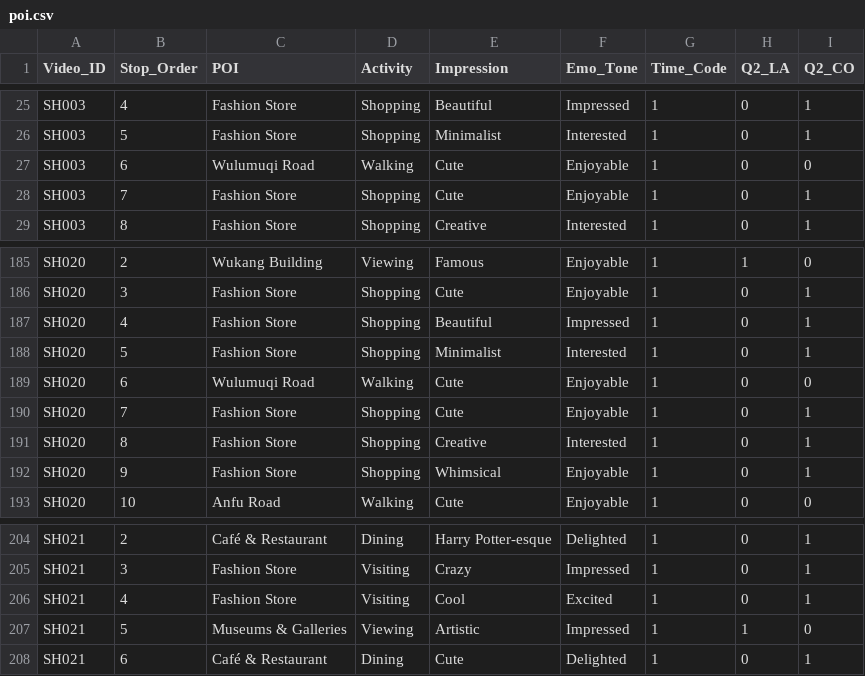
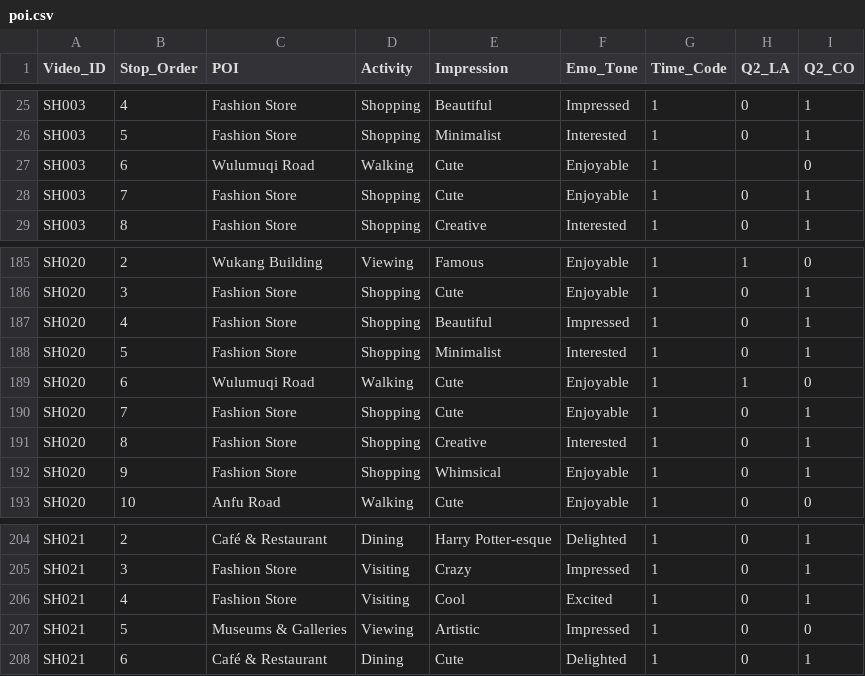
Before and after one commit to amrtin17/amrtin17.github.io, a CSV file: assets/data/poi.csv, drawn as a sheet; only a part is shown, gaps mark what is left out.

Commit message:
poi q2 value

```diff
--- a/assets/data/poi.csv
+++ b/assets/data/poi.csv
@@ -26,3 +26,3 @@ SH003,4,Fashion Store,Shopping,Beautiful,Impressed,1,0,1
 SH003,5,Fashion Store,Shopping,Minimalist,Interested,1,0,1
-SH003,6,Wulumuqi Road,Walking,Cute,Enjoyable,1,0,0
+SH003,6,Wulumuqi Road,Walking,Cute,Enjoyable,1,,0
 SH003,7,Fashion Store,Shopping,Cute,Enjoyable,1,0,1
@@ -188,3 +188,3 @@ SH020,4,Fashion Store,Shopping,Beautiful,Impressed,1,0,1
 SH020,5,Fashion Store,Shopping,Minimalist,Interested,1,0,1
-SH020,6,Wulumuqi Road,Walking,Cute,Enjoyable,1,0,0
+SH020,6,Wulumuqi Road,Walking,Cute,Enjoyable,1,1,0
 SH020,7,Fashion Store,Shopping,Cute,Enjoyable,1,0,1
@@ -206,3 +206,3 @@ SH021,3,Fashion Store,Visiting,Crazy,Impressed,1,0,1
 SH021,4,Fashion Store,Visiting,Cool,Excited,1,0,1
-SH021,5,Museums & Galleries,Viewing,Artistic,Impressed,1,1,0
+SH021,5,Museums & Galleries,Viewing,Artistic,Impressed,1,0,0
 SH021,6,Café & Restaurant,Dining,Cute,Delighted,1,0,1
```
